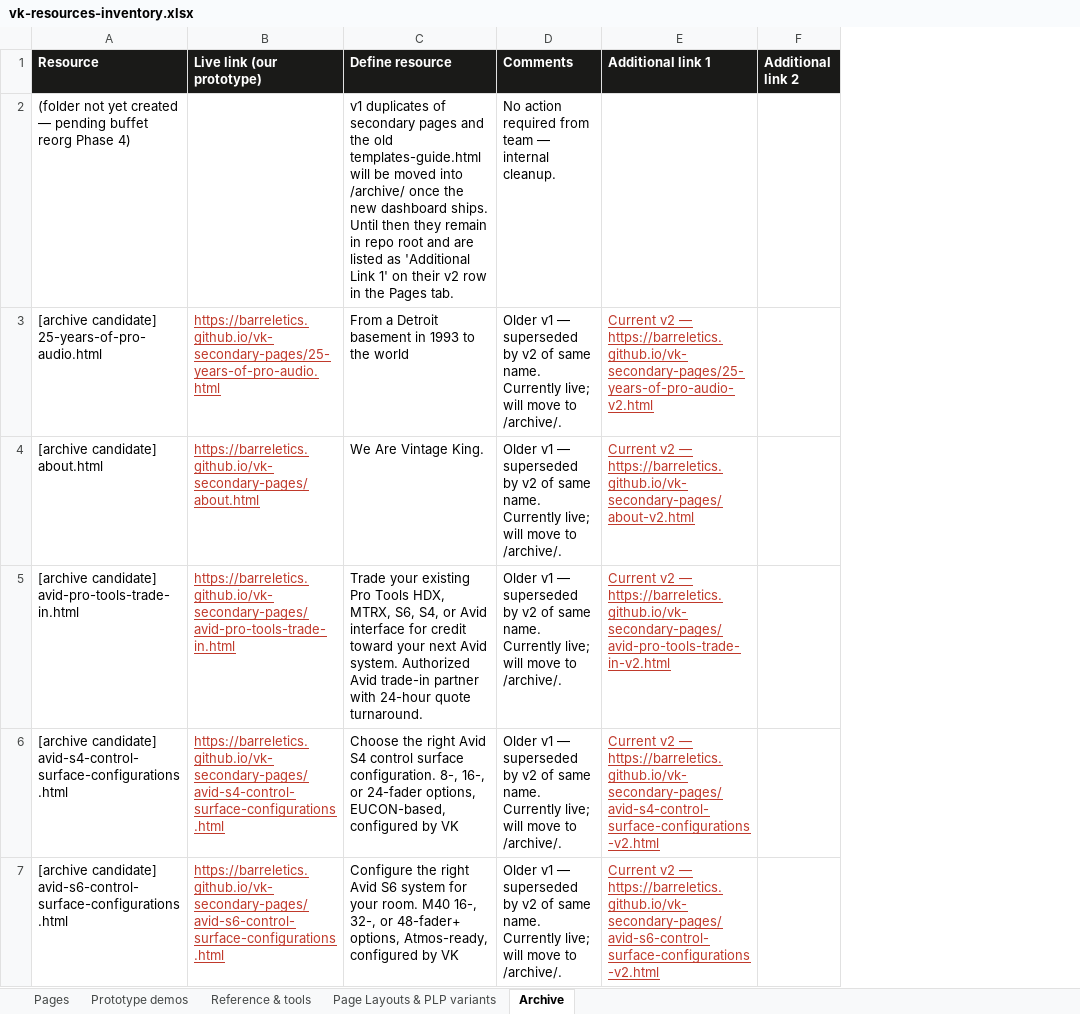
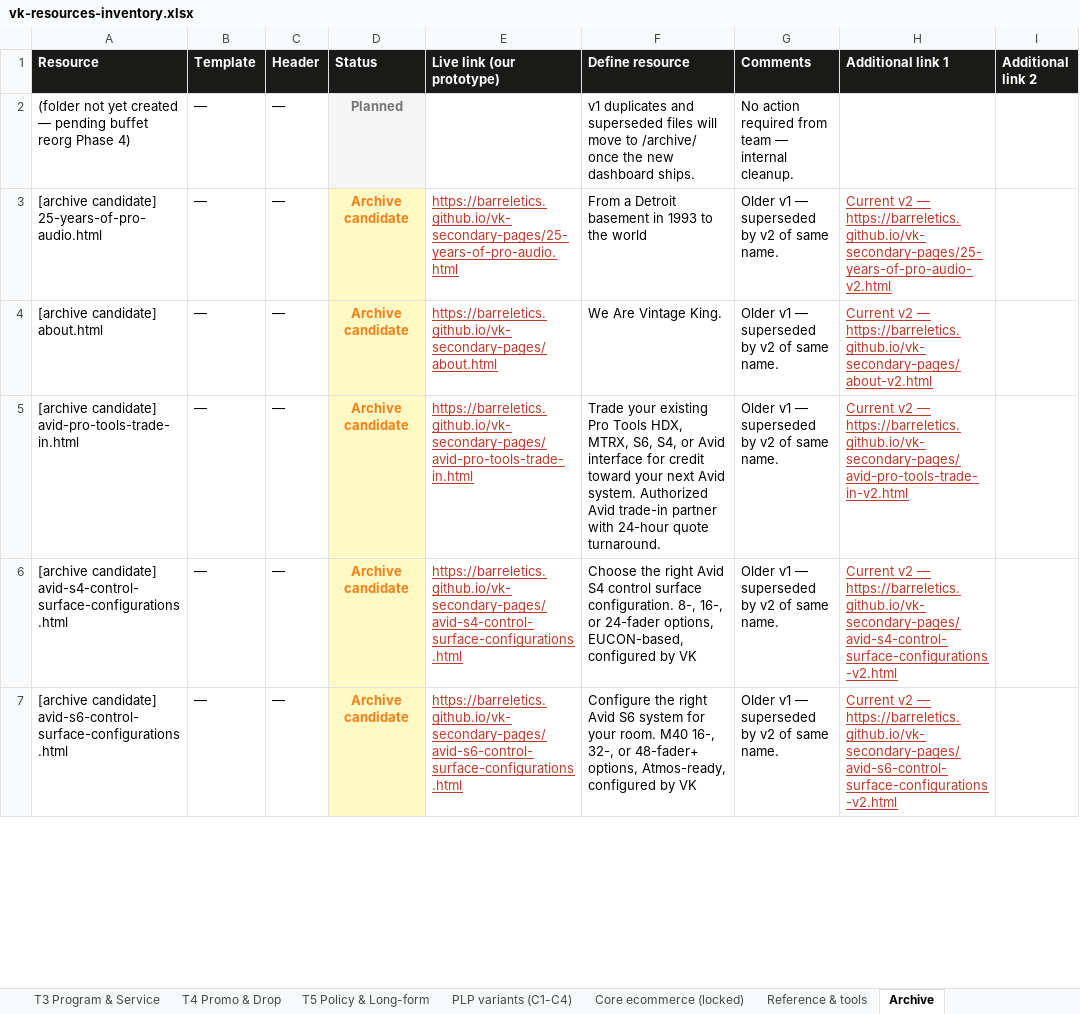
Before and after one commit to barreletics/vk-secondary-pages, an Excel workbook: vk-resources-inventory.xlsx, sheet Archive, drawn as a sheet; only a part is shown; values as stored, in another font and other column widths than the file's, no borders; addresses are those after the commit; the diff covers the shown part only; the diff names each change by its address in the sheet, - before the commit and + after, or states it on an @@ line.

```diff
--- a/vk-resources-inventory.xlsx (sheet Archive)
+++ b/vk-resources-inventory.xlsx (sheet Archive)
-sheet tab: Page Layouts & PLP variants
+sheet tab: T4 Promo & Drop
+sheet tab: T3 Program & Service
+sheet tab: T5 Policy & Long-form
+sheet tab: PLP variants (C1-C4)
+sheet tab: Core ecommerce (locked)
@@ sheet tab order changed: T3 Program & Service | T4 Promo & Drop | T5 Policy & Long-form | PLP variants (C1-C4) | Core ecommerce (locked) | Reference & tools | Archive @@
+column B (Template), rows 2-7: all —
+column C (Header), rows 2-7: all —
+column D (Status), rows 2-7: Planned | Archive candidate | Archive candidate | Archive candidate | Archive candidate | Archive candidate
-F2 (Define resource): v1 duplicates of secondary pages and the old templates-guide.html will be moved into /archive/ once the new dashboard ships. Until then they remain in repo root and are listed as 'Additional Link 1' on their v2 row in the Pages tab.
+F2 (Define resource): v1 duplicates and superseded files will move to /archive/ once the new dashboard ships.
-G3:G7 (Comments): …same name. Currently live; will move to /archive/.
+G3:G7 (Comments): …same name.
```
Also changed, not shown: 19 edited cells elsewhere in this sheet, sheet T2 Deep Article (HOF), sheet T1 Editorial Light, sheet T4 Promo & Drop, sheet Reference & tools, other sheet tabs, 1 other file.
